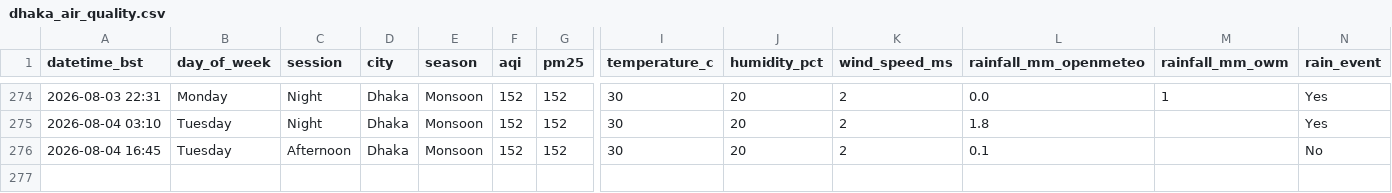
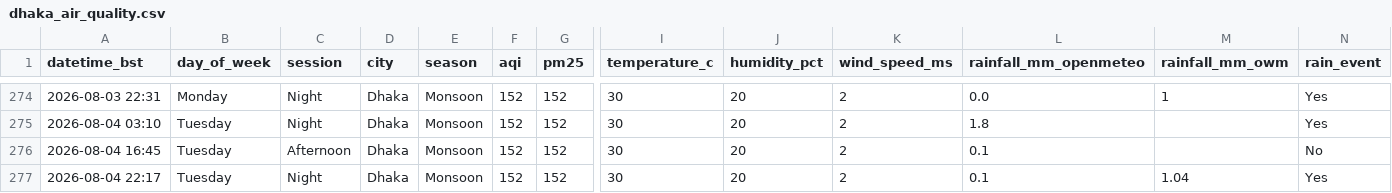
Before and after one commit to tahira489/dhaka-aqi-and-floods, a CSV file: dhaka_air_quality.csv, drawn as a sheet; only a part is shown, gaps mark what is left out; rows hold the shown columns only; the diff names each change by its address in the sheet, - before the commit and + after, or states it on an @@ line.

```diff
--- a/dhaka_air_quality.csv
+++ b/dhaka_air_quality.csv
+row 277: 2026-08-04 22:17 | Tuesday | Night | Dhaka | Monsoon | 152 | 152 | 30 | 20 | 2 | 0.1 | 1.04 | Yes
```
